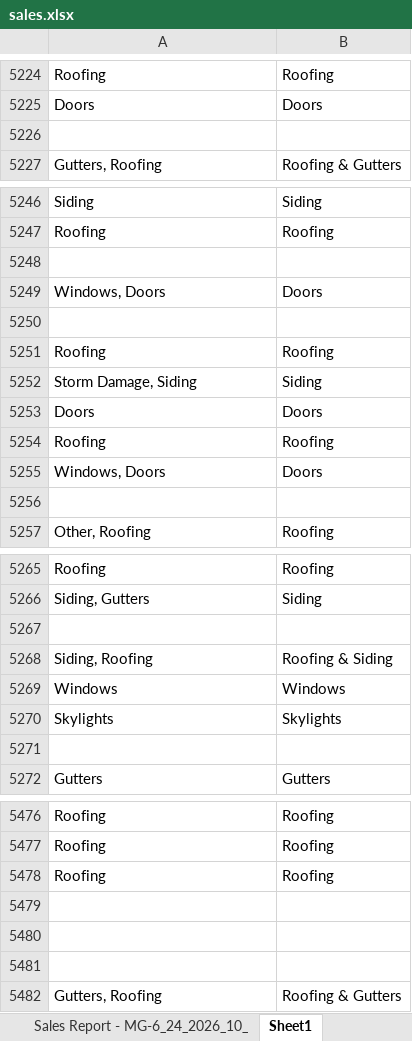
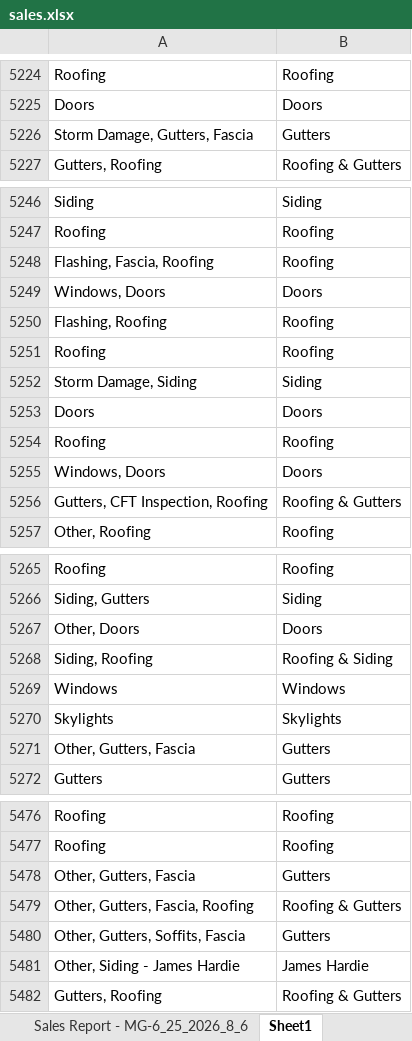
Before and after one commit to exteriorsplus/project-forecast-calculator, an Excel workbook: public/sales.xlsx, sheet Sheet1, drawn as a sheet; only a part is shown, gaps mark what is left out; values as stored, in another font and other column widths than the file's, no borders; charts and pictures not drawn; removed rows and columns are numbered as before the commit, all else as after; the diff covers the shown part only; the diff names each change by its address in the sheet, - before the commit and + after, or states it on an @@ line.

```diff
--- a/public/sales.xlsx (sheet Sheet1)
+++ b/public/sales.xlsx (sheet Sheet1)
-sheet tab: Sales Report - MG-6_24_2026_10_
+sheet tab: Sales Report - MG-6_25_2026_8_6
-row 5226: (empty)
+row 5226: Storm Damage, Gutters, Fascia | Gutters
-row 5248: (empty)
+row 5248: Flashing, Fascia, Roofing | Roofing
-row 5250: (empty)
+row 5250: Flashing, Roofing | Roofing
-row 5256: (empty)
+row 5256: Gutters, CFT Inspection, Roofing | Roofing & Gutters
-row 5267: (empty)
+row 5267: Other, Doors | Doors
-row 5271: (empty)
+row 5271: Other, Gutters, Fascia | Gutters
-row 5478: Roofing | Roofing
-row 5478: (empty)
+row 5478: Other, Gutters, Fascia | Gutters
-row 5479: (empty)
+row 5479: Other, Gutters, Fascia, Roofing | Roofing & Gutters
-row 5480: (empty)
+row 5480: Other, Gutters, Soffits, Fascia | Gutters
+row 5481: Other, Siding - James Hardie | James Hardie
```
Also changed, not shown: 2 edited cells elsewhere in this sheet, sheet Sales Report - MG-6_25_2026_8_6, public/pm-contract-data.xlsx, 5 other files.
